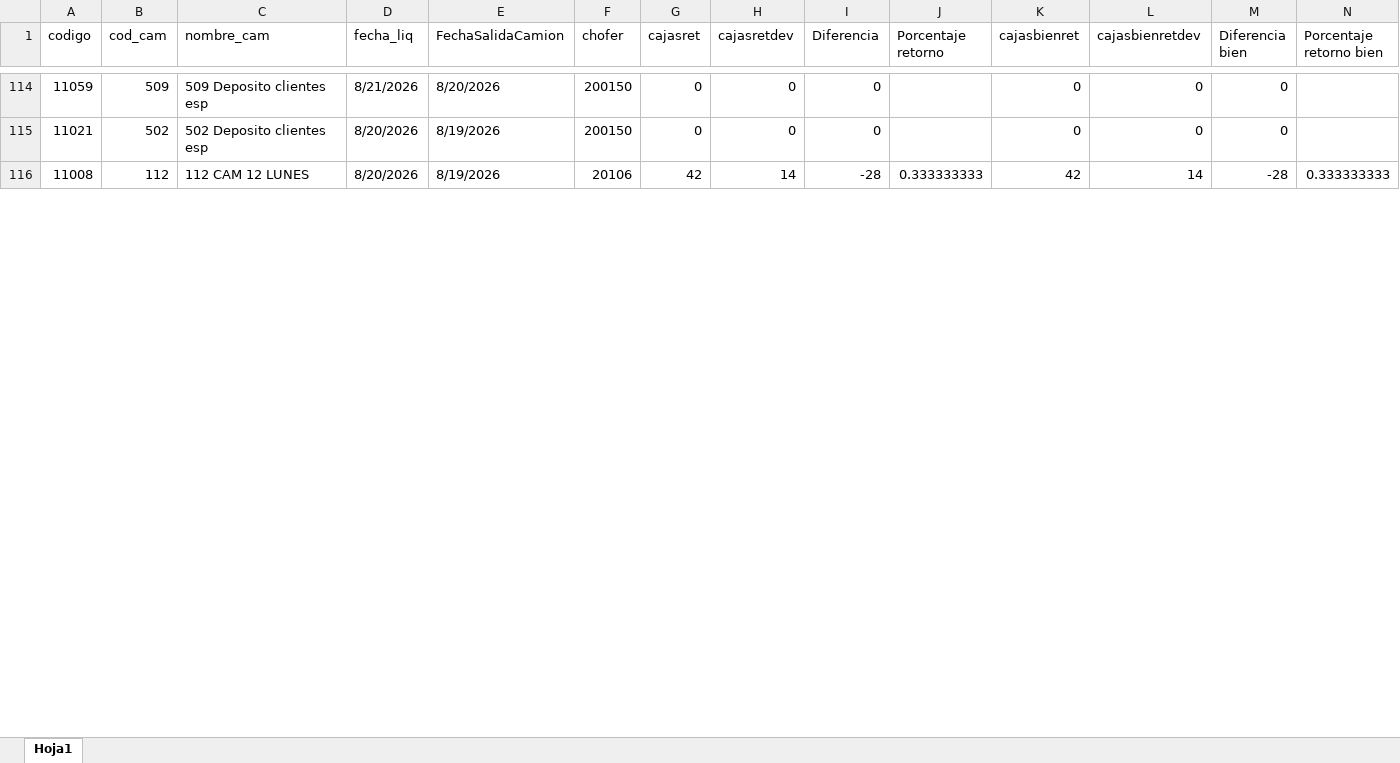
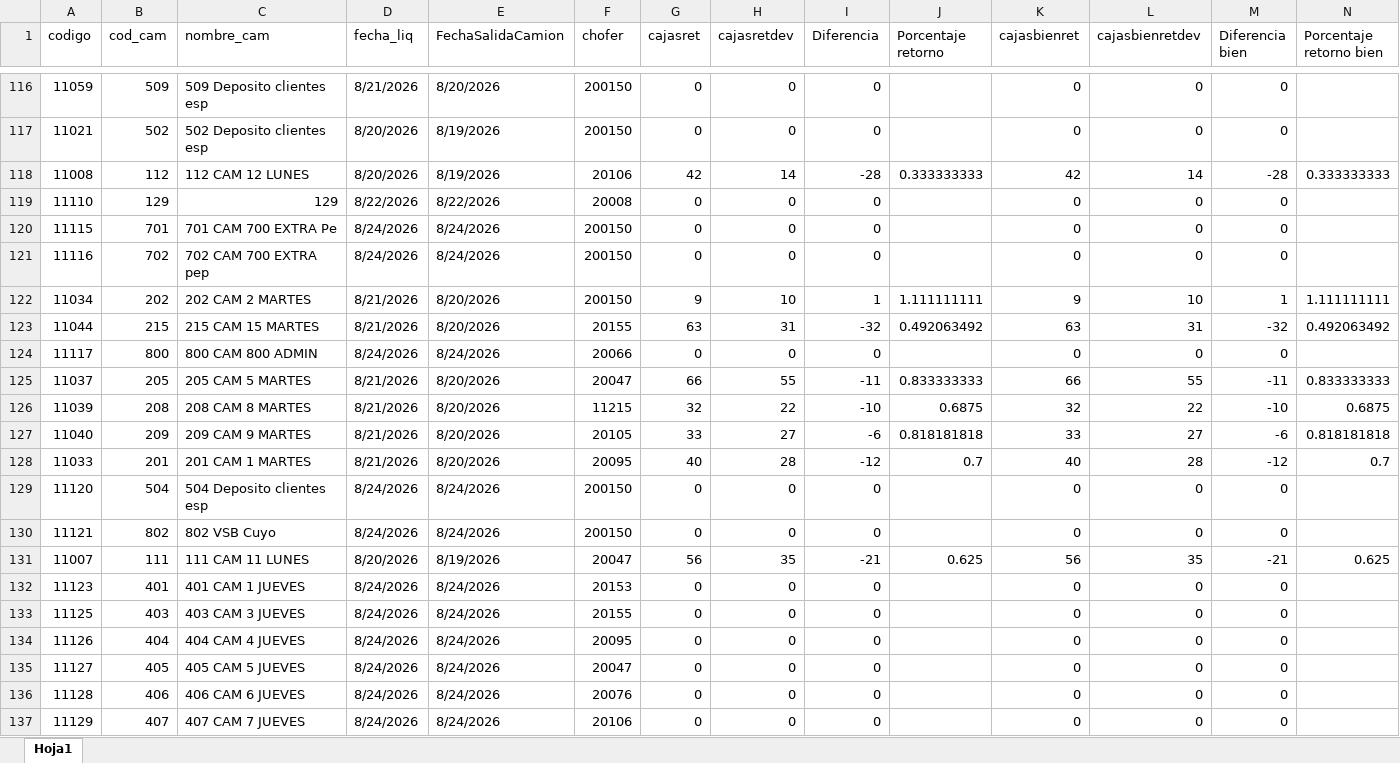
Before and after one commit to Nodus-app/sistema-operativo-nodus, an Excel workbook: data/cartones.xlsx, sheet Hoja1, drawn as a sheet; only a part is shown, gaps mark what is left out; values as stored, in another font and other column widths than the file's, no cell formats; rows hold the shown columns only; the diff covers the shown part only; the diff names each change by its address in the sheet, - before the commit and + after, or states it on an @@ line.

```diff
--- a/data/cartones.xlsx (sheet Hoja1)
+++ b/data/cartones.xlsx (sheet Hoja1)
+row 119: 11110 | 129 | 129 | 8/22/2026 | 8/22/2026 | 20008 | 0 | 0 | 0 |  | 0 | 0 | 0
+row 120: 11115 | 701 | 701 CAM 700 EXTRA Pe | 8/24/2026 | 8/24/2026 | 200150 | 0 | 0 | 0 |  | 0 | 0 | 0
+row 121: 11116 | 702 | 702 CAM 700 EXTRA pep | 8/24/2026 | 8/24/2026 | 200150 | 0 | 0 | 0 |  | 0 | 0 | 0
+row 122: 11034 | 202 | 202 CAM 2 MARTES | 8/21/2026 | 8/20/2026 | 200150 | 9 | 10 | 1 | 1.111111111 | 9 | 10 | 1 | 1.111111111
+row 123: 11044 | 215 | 215 CAM 15 MARTES | 8/21/2026 | 8/20/2026 | 20155 | 63 | 31 | -32 | 0.492063492 | 63 | 31 | -32 | 0.492063492
+row 124: 11117 | 800 | 800 CAM 800 ADMIN | 8/24/2026 | 8/24/2026 | 20066 | 0 | 0 | 0 |  | 0 | 0 | 0
+row 125: 11037 | 205 | 205 CAM 5 MARTES | 8/21/2026 | 8/20/2026 | 20047 | 66 | 55 | -11 | 0.833333333 | 66 | 55 | -11 | 0.833333333
+row 126: 11039 | 208 | 208 CAM 8 MARTES | 8/21/2026 | 8/20/2026 | 11215 | 32 | 22 | -10 | 0.6875 | 32 | 22 | -10 | 0.6875
+row 127: 11040 | 209 | 209 CAM 9 MARTES | 8/21/2026 | 8/20/2026 | 20105 | 33 | 27 | -6 | 0.818181818 | 33 | 27 | -6 | 0.818181818
+row 128: 11033 | 201 | 201 CAM 1 MARTES | 8/21/2026 | 8/20/2026 | 20095 | 40 | 28 | -12 | 0.7 | 40 | 28 | -12 | 0.7
+row 129: 11120 | 504 | 504 Deposito clientes esp | 8/24/2026 | 8/24/2026 | 200150 | 0 | 0 | 0 |  | 0 | 0 | 0
+row 130: 11121 | 802 | 802 VSB Cuyo | 8/24/2026 | 8/24/2026 | 200150 | 0 | 0 | 0 |  | 0 | 0 | 0
+row 131: 11007 | 111 | 111 CAM 11 LUNES | 8/20/2026 | 8/19/2026 | 20047 | 56 | 35 | -21 | 0.625 | 56 | 35 | -21 | 0.625
+row 132: 11123 | 401 | 401 CAM 1 JUEVES | 8/24/2026 | 8/24/2026 | 20153 | 0 | 0 | 0 |  | 0 | 0 | 0
+row 133: 11125 | 403 | 403 CAM 3 JUEVES | 8/24/2026 | 8/24/2026 | 20155 | 0 | 0 | 0 |  | 0 | 0 | 0
+row 134: 11126 | 404 | 404 CAM 4 JUEVES | 8/24/2026 | 8/24/2026 | 20095 | 0 | 0 | 0 |  | 0 | 0 | 0
+row 135: 11127 | 405 | 405 CAM 5 JUEVES | 8/24/2026 | 8/24/2026 | 20047 | 0 | 0 | 0 |  | 0 | 0 | 0
+row 136: 11128 | 406 | 406 CAM 6 JUEVES | 8/24/2026 | 8/24/2026 | 20076 | 0 | 0 | 0 |  | 0 | 0 | 0
+row 137: 11129 | 407 | 407 CAM 7 JUEVES | 8/24/2026 | 8/24/2026 | 20106 | 0 | 0 | 0 |  | 0 | 0 | 0
```
Also changed, not shown: 51 added rows, 25 removed rows and 286 edited cells elsewhere in this sheet, cell formats, data/Registro_de_Rechazos.xlsx, data/comision_chofer.xlsx.
